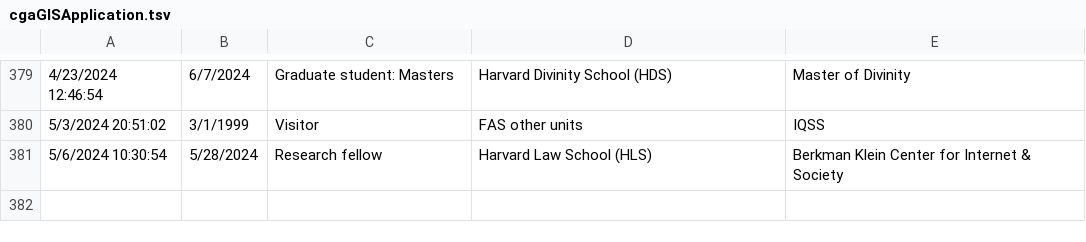
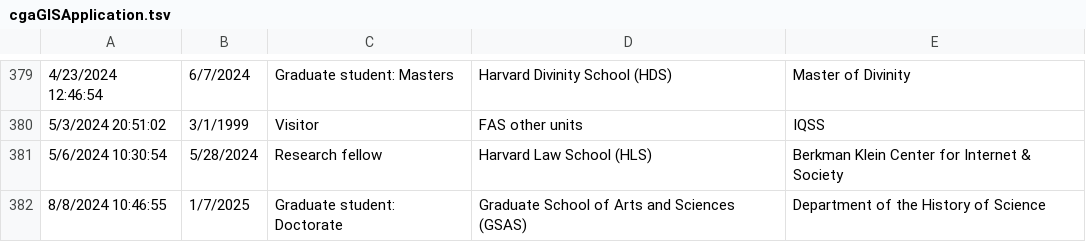
Before and after one commit to IQSS/iqss-metrics-dashboard, a TSV file: assets/data/cgaGISApplication.tsv, drawn as a sheet; only a part is shown, gaps mark what is left out; the diff names each change by its address in the sheet, - before the commit and + after, or states it on an @@ line.

```diff
--- a/assets/data/cgaGISApplication.tsv
+++ b/assets/data/cgaGISApplication.tsv
+row 382: 8/8/2024 10:46:55 | 1/7/2025 | Graduate student: Doctorate | Graduate School of Arts and Sciences (GSAS) | Department of the History of Science
```
Also changed, not shown: assets/data/cgaTrainingRegistration.tsv, assets/data/main_metrics.tsv, 1 other file.
